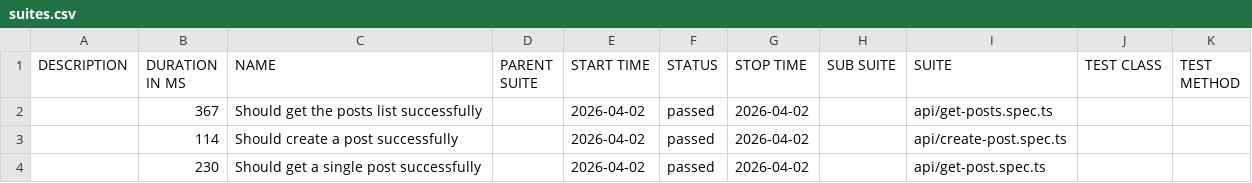
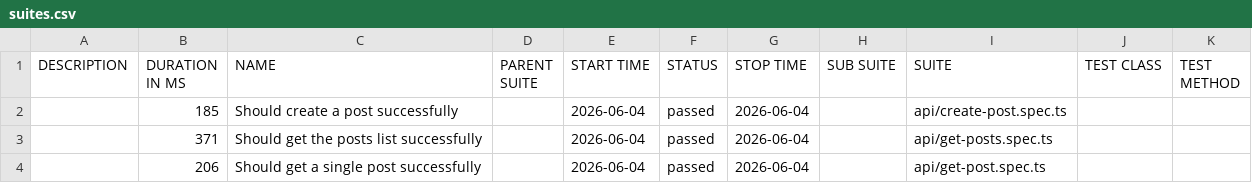
Before and after one commit to AleksandrSincha1989/Playwright-Typescript-Framework, a CSV file: api/data/suites.csv, drawn as a sheet.

```diff
--- a/api/data/suites.csv
+++ b/api/data/suites.csv
@@ -1,4 +1,4 @@
 "DESCRIPTION","DURATION IN MS","NAME","PARENT SUITE","START TIME","STATUS","STOP TIME","SUB SUITE","SUITE","TEST CLASS","TEST METHOD"
-"","367","Should get the posts list successfully","","2026-04-02","passed","2026-04-02","","api/get-posts.spec.ts","",""
-"","114","Should create a post successfully","","2026-04-02","passed","2026-04-02","","api/create-post.spec.ts","",""
-"","230","Should get a single post successfully","","2026-04-02","passed","2026-04-02","","api/get-post.spec.ts","",""
+"","185","Should create a post successfully","","2026-06-04","passed","2026-06-04","","api/create-post.spec.ts","",""
+"","371","Should get the posts list successfully","","2026-06-04","passed","2026-06-04","","api/get-posts.spec.ts","",""
+"","206","Should get a single post successfully","","2026-06-04","passed","2026-06-04","","api/get-post.spec.ts","",""
```
Also changed, not shown: 17 other files.
